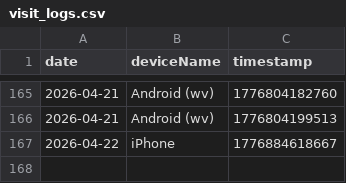
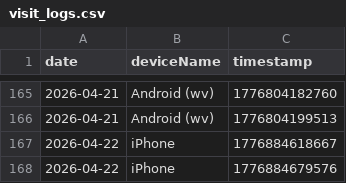
Before and after one commit to 3omarhs/crtv-rarities-products, a CSV file: data/visit_logs.csv, drawn as a sheet; only a part is shown, gaps mark what is left out; the diff names each change by its address in the sheet, - before the commit and + after, or states it on an @@ line.

Commit message:
Tracking: New Visit

```diff
--- a/data/visit_logs.csv
+++ b/data/visit_logs.csv
+row 168: 2026-04-22 | iPhone | 1776884679576
```
